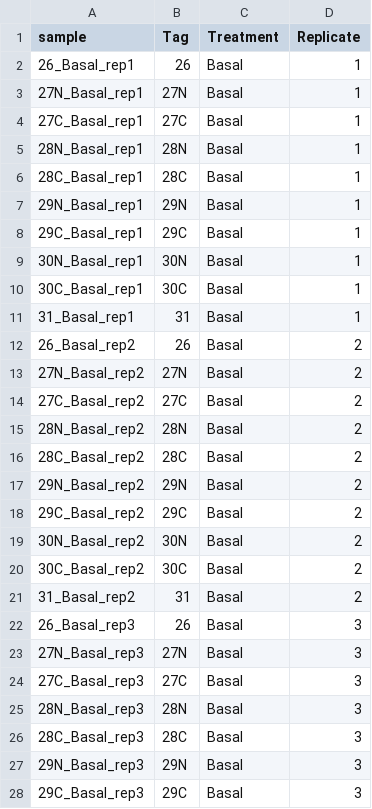
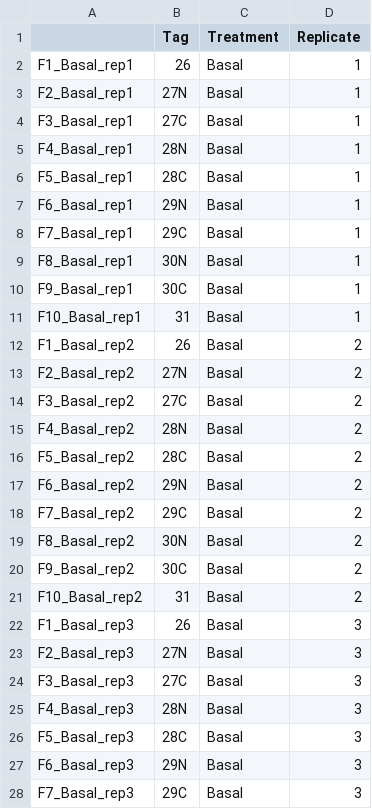
Before and after one commit to CambridgeCentreForProteomics/course_subcellular_proteomics, a CSV file: materials/data/sampleInfo_basal.csv, drawn as a sheet; only a part is shown; the diff covers the shown part only.

```diff
--- a/materials/data/sampleInfo_basal.csv
+++ b/materials/data/sampleInfo_basal.csv
@@ -1,28 +1,28 @@
-"sample","Tag","Treatment","Replicate"
-"26_Basal_rep1","26","Basal",1
-"27N_Basal_rep1","27N","Basal",1
-"27C_Basal_rep1","27C","Basal",1
-"28N_Basal_rep1","28N","Basal",1
-"28C_Basal_rep1","28C","Basal",1
-"29N_Basal_rep1","29N","Basal",1
-"29C_Basal_rep1","29C","Basal",1
-"30N_Basal_rep1","30N","Basal",1
-"30C_Basal_rep1","30C","Basal",1
-"31_Basal_rep1","31","Basal",1
-"26_Basal_rep2","26","Basal",2
-"27N_Basal_rep2","27N","Basal",2
-"27C_Basal_rep2","27C","Basal",2
-"28N_Basal_rep2","28N","Basal",2
-"28C_Basal_rep2","28C","Basal",2
-"29N_Basal_rep2","29N","Basal",2
-"29C_Basal_rep2","29C","Basal",2
-"30N_Basal_rep2","30N","Basal",2
-"30C_Basal_rep2","30C","Basal",2
-"31_Basal_rep2","31","Basal",2
-"26_Basal_rep3","26","Basal",3
-"27N_Basal_rep3","27N","Basal",3
-"27C_Basal_rep3","27C","Basal",3
-"28N_Basal_rep3","28N","Basal",3
-"28C_Basal_rep3","28C","Basal",3
-"29N_Basal_rep3","29N","Basal",3
-"29C_Basal_rep3","29C","Basal",3
+"","Tag","Treatment","Replicate"
+"F1_Basal_rep1","26","Basal",1
+"F2_Basal_rep1","27N","Basal",1
+"F3_Basal_rep1","27C","Basal",1
+"F4_Basal_rep1","28N","Basal",1
+"F5_Basal_rep1","28C","Basal",1
+"F6_Basal_rep1","29N","Basal",1
+"F7_Basal_rep1","29C","Basal",1
+"F8_Basal_rep1","30N","Basal",1
+"F9_Basal_rep1","30C","Basal",1
+"F10_Basal_rep1","31","Basal",1
+"F1_Basal_rep2","26","Basal",2
+"F2_Basal_rep2","27N","Basal",2
+"F3_Basal_rep2","27C","Basal",2
+"F4_Basal_rep2","28N","Basal",2
+"F5_Basal_rep2","28C","Basal",2
+"F6_Basal_rep2","29N","Basal",2
+"F7_Basal_rep2","29C","Basal",2
+"F8_Basal_rep2","30N","Basal",2
+"F9_Basal_rep2","30C","Basal",2
+"F10_Basal_rep2","31","Basal",2
+"F1_Basal_rep3","26","Basal",3
+"F2_Basal_rep3","27N","Basal",3
+"F3_Basal_rep3","27C","Basal",3
+"F4_Basal_rep3","28N","Basal",3
+"F5_Basal_rep3","28C","Basal",3
+"F6_Basal_rep3","29N","Basal",3
+"F7_Basal_rep3","29C","Basal",3
```
Also changed, not shown: 3 edited cells elsewhere in this file, materials/data/sampleInfo_insulin.csv, 20 other files.
